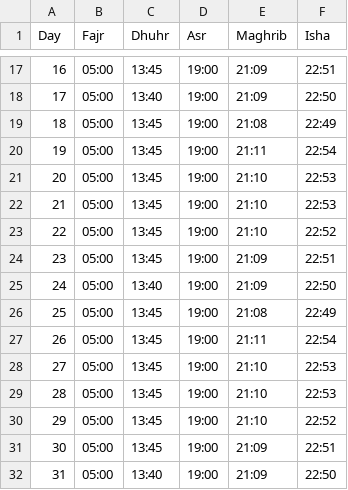
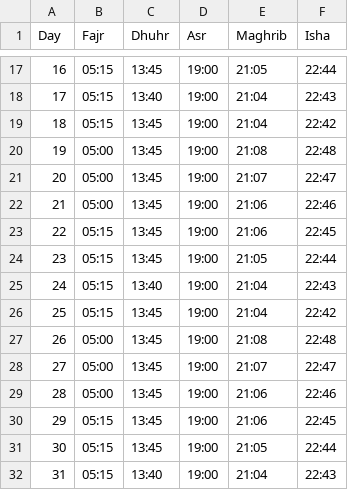
Before and after one commit to MuhammadElsoukkary/PrayerTimesScraper, a CSV file: prayer_times/iqama_times_July.csv, drawn as a sheet; only a part is shown, gaps mark what is left out; the diff covers the shown part only.

```diff
--- a/prayer_times/iqama_times_July.csv
+++ b/prayer_times/iqama_times_July.csv
@@ -17,16 +17,16 @@ Day,Fajr,Dhuhr,Asr,Maghrib,Isha
-16,05:00,13:45,19:00,21:09,22:51
-17,05:00,13:40,19:00,21:09,22:50
-18,05:00,13:45,19:00,21:08,22:49
-19,05:00,13:45,19:00,21:11,22:54
-20,05:00,13:45,19:00,21:10,22:53
-21,05:00,13:45,19:00,21:10,22:53
-22,05:00,13:45,19:00,21:10,22:52
-23,05:00,13:45,19:00,21:09,22:51
-24,05:00,13:40,19:00,21:09,22:50
-25,05:00,13:45,19:00,21:08,22:49
-26,05:00,13:45,19:00,21:11,22:54
-27,05:00,13:45,19:00,21:10,22:53
-28,05:00,13:45,19:00,21:10,22:53
-29,05:00,13:45,19:00,21:10,22:52
-30,05:00,13:45,19:00,21:09,22:51
-31,05:00,13:40,19:00,21:09,22:50
+16,05:15,13:45,19:00,21:05,22:44
+17,05:15,13:40,19:00,21:04,22:43
+18,05:15,13:45,19:00,21:04,22:42
+19,05:00,13:45,19:00,21:08,22:48
+20,05:00,13:45,19:00,21:07,22:47
+21,05:00,13:45,19:00,21:06,22:46
+22,05:15,13:45,19:00,21:06,22:45
+23,05:15,13:45,19:00,21:05,22:44
+24,05:15,13:40,19:00,21:04,22:43
+25,05:15,13:45,19:00,21:04,22:42
+26,05:00,13:45,19:00,21:08,22:48
+27,05:00,13:45,19:00,21:07,22:47
+28,05:00,13:45,19:00,21:06,22:46
+29,05:15,13:45,19:00,21:06,22:45
+30,05:15,13:45,19:00,21:05,22:44
+31,05:15,13:40,19:00,21:04,22:43
```
Also changed, not shown: 39 edited cells elsewhere in this file, prayer_times/athan_times_July.csv.
